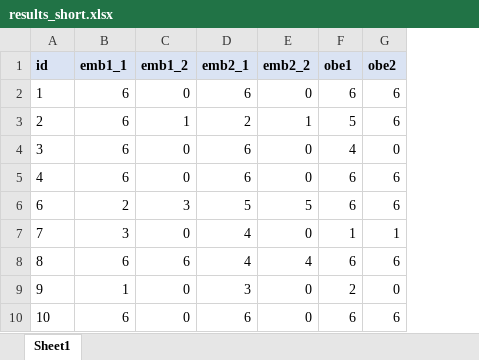
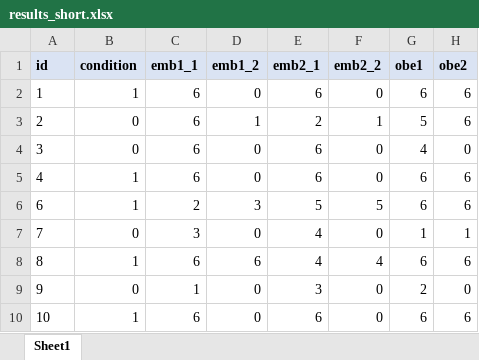
Before and after one commit to swidrak/data, an Excel workbook: results_short.xlsx, sheet Sheet1, drawn as a sheet; only a part is shown; values as stored, in another font and other column widths than the file's, no borders; the diff names each change by its address in the sheet, - before the commit and + after, or states it on an @@ line.

```diff
--- a/results_short.xlsx (sheet Sheet1)
+++ b/results_short.xlsx (sheet Sheet1)
+column B (condition), rows 2-10: 1 | 0 | 0 | 1 | 1 | 0 | 1 | 0 | 1
```
Also changed, not shown: 1 other file.
